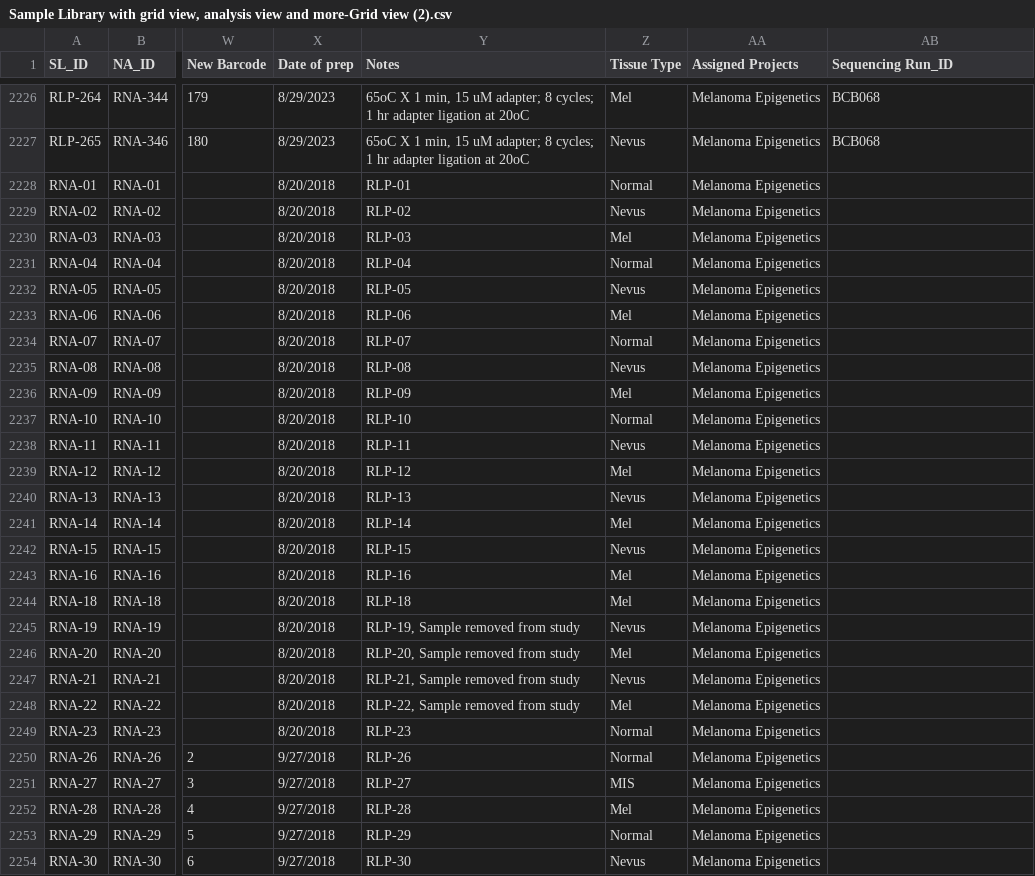
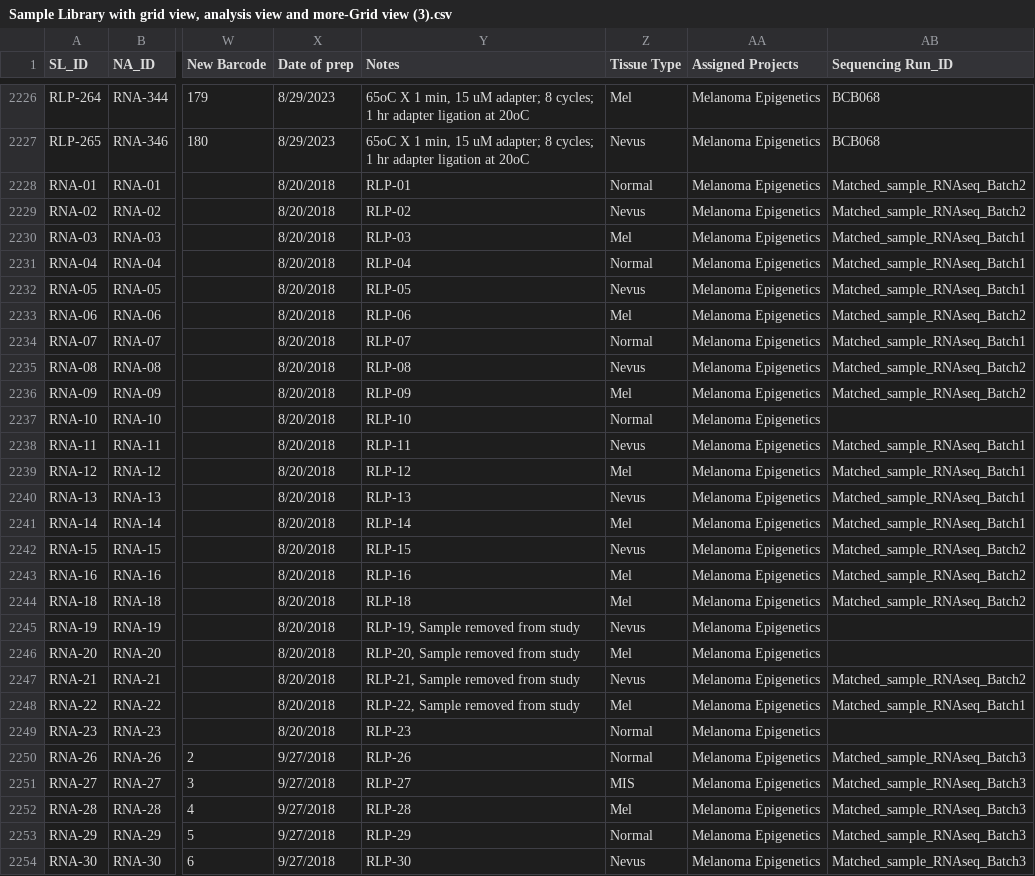
Before and after one commit to bastianbc/BastianLab, a CSV file: uploads/Sample Library with grid view, analysis view and more-Grid view (3).csv (was uploads/Sample Library with grid view, analysis view and more-Grid view (2).csv), drawn as a sheet; only a part is shown, gaps mark what is left out; the diff covers the shown part only; the diff names each change by its address in the sheet, - before the commit and + after, or states it on an @@ line.

Commit message:
data checking

```diff
--- a/uploads/Sample Library with grid view, analysis view and more-Grid view (2).csv
+++ b/uploads/Sample Library with grid view, analysis view and more-Grid view (3).csv
-AB2228:AB2229 (Sequencing Run_ID): (empty)
+AB2228:AB2229 (Sequencing Run_ID): Matched_sample_RNAseq_Batch2
-AB2230:AB2232 (Sequencing Run_ID): (empty)
+AB2230:AB2232 (Sequencing Run_ID): Matched_sample_RNAseq_Batch1
-AB2233 (Sequencing Run_ID): (empty)
+AB2233 (Sequencing Run_ID): Matched_sample_RNAseq_Batch2
-AB2234 (Sequencing Run_ID): (empty)
+AB2234 (Sequencing Run_ID): Matched_sample_RNAseq_Batch1
-AB2235:AB2236 (Sequencing Run_ID): (empty)
+AB2235:AB2236 (Sequencing Run_ID): Matched_sample_RNAseq_Batch2
-AB2238:AB2241 (Sequencing Run_ID): (empty)
+AB2238:AB2241 (Sequencing Run_ID): Matched_sample_RNAseq_Batch1
-AB2242:AB2244 (Sequencing Run_ID): (empty)
+AB2242:AB2244 (Sequencing Run_ID): Matched_sample_RNAseq_Batch2
-AB2247 (Sequencing Run_ID): (empty)
+AB2247 (Sequencing Run_ID): Matched_sample_RNAseq_Batch2
-AB2248 (Sequencing Run_ID): (empty)
+AB2248 (Sequencing Run_ID): Matched_sample_RNAseq_Batch1
-AB2250:AB2254 (Sequencing Run_ID): (empty)
+AB2250:AB2254 (Sequencing Run_ID): Matched_sample_RNAseq_Batch3
```
Also changed, not shown: 10 edited cells elsewhere in this file, 2 other files.
